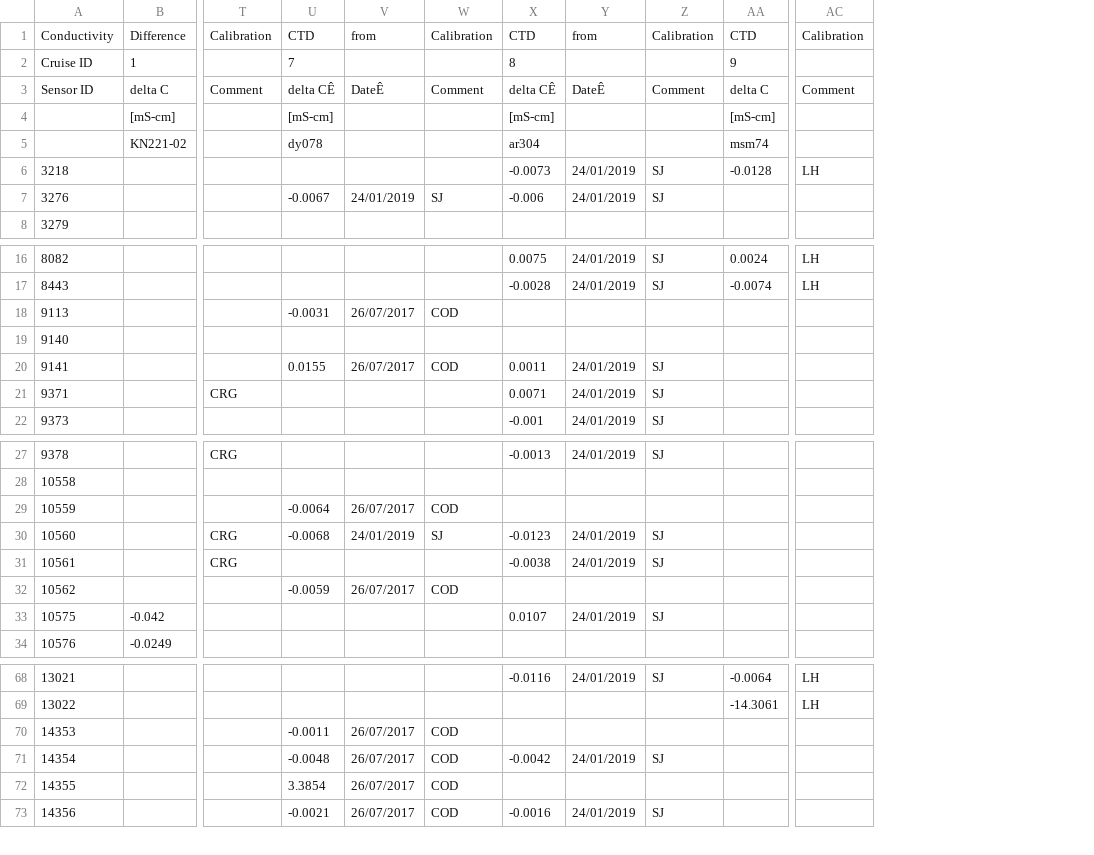
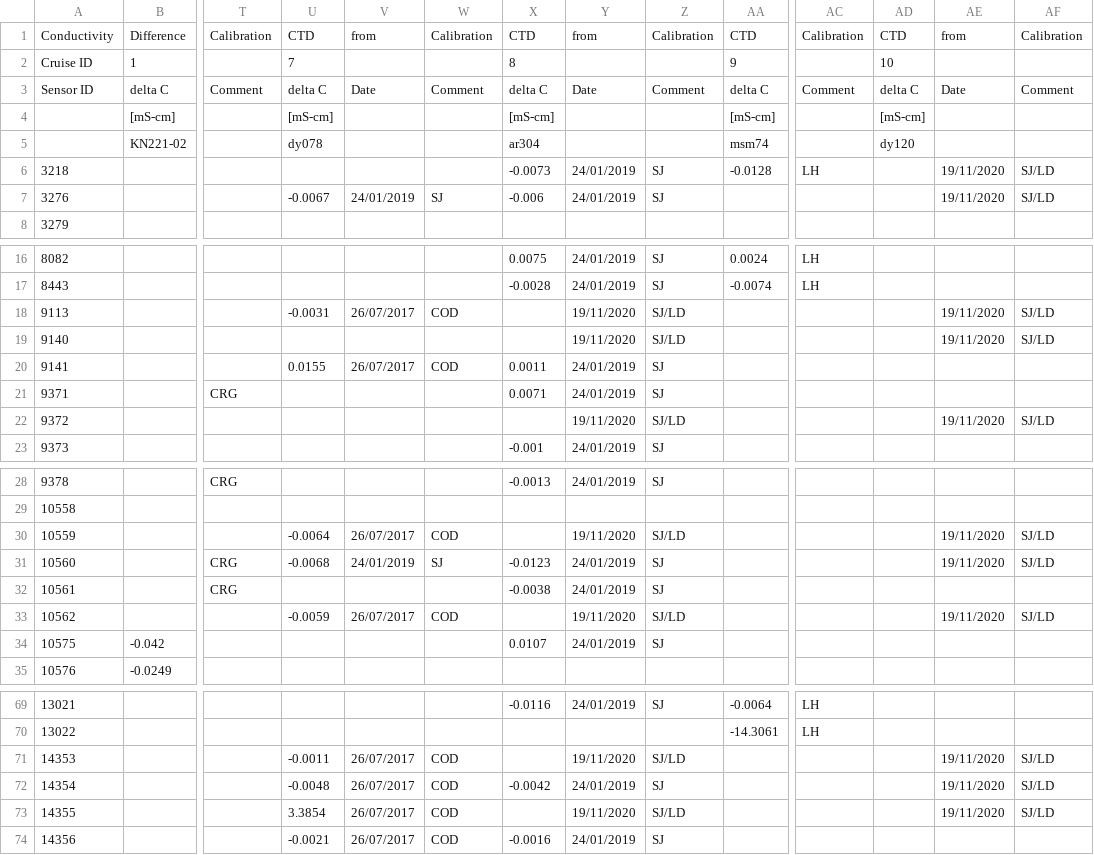
Before and after one commit to ScotMarPhys/m_moorproc_toolbox, a CSV file: data/moor/cal_coef/microcat_cond.csv, drawn as a sheet; only a part is shown, gaps mark what is left out; addresses are those after the commit; rows hold the shown columns only; the diff covers the shown part only; the diff names each change by its address in the sheet, - before the commit and + after, or states it on an @@ line.

```diff
--- a/data/moor/cal_coef/microcat_cond.csv
+++ b/data/moor/cal_coef/microcat_cond.csv
+column AD, rows 1-5: CTD | 10 | delta C | [mS-cm] | dy120
+column AE, rows 1-7: from |  | Date |  |  | 19/11/2020 | 19/11/2020; rows 18-19: 19/11/2020 | 19/11/2020; rows 30-33: 19/11/2020 | 19/11/2020 |  | 19/11/2020; rows 71-73: all 19/11/2020
+column AF, rows 1-7: Calibration |  | Comment |  |  | SJ/LD | SJ/LD; rows 18-19: SJ/LD | SJ/LD; rows 30-33: SJ/LD | SJ/LD |  | SJ/LD; rows 71-73: all SJ/LD
-U3: delta CÊ
+U3: delta C
-V3: DateÊ
+V3: Date
-X3: delta CÊ
+X3: delta C
-Y3: DateÊ
+Y3: Date
-Y18:Y19: (empty)
+Y18:Y19: 19/11/2020
-Z18:Z19: (empty)
+Z18:Z19: SJ/LD
+row 22: 9372 |  |  |  |  |  |  | 19/11/2020 | SJ/LD |  |  |  | 19/11/2020 | SJ/LD
-Y30: (empty)
+Y30: 19/11/2020
-Z30: (empty)
+Z30: SJ/LD
-Y33: (empty)
+Y33: 19/11/2020
-Z33: (empty)
+Z33: SJ/LD
-Y71: (empty)
+Y71: 19/11/2020
-Z71: (empty)
+Z71: SJ/LD
-Y73: (empty)
+Y73: 19/11/2020
-Z73: (empty)
+Z73: SJ/LD
```
Also changed, not shown: 6 edited cells elsewhere in this file, data/moor/cal_coef/microcat_pres.csv, data/moor/cal_coef/microcat_temp.csv, 1 other file.
